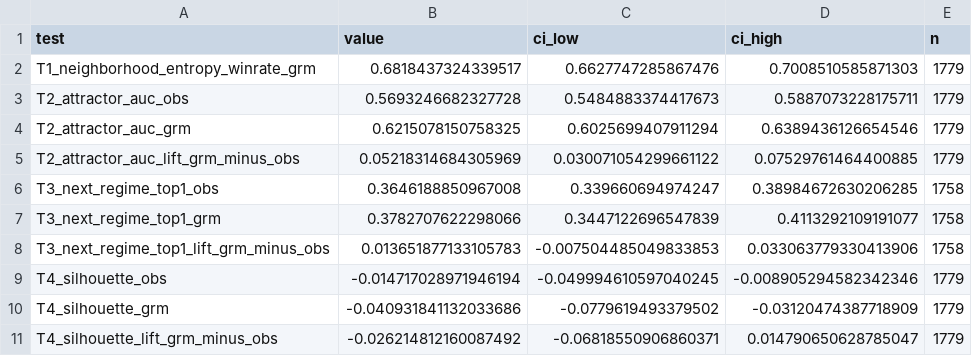
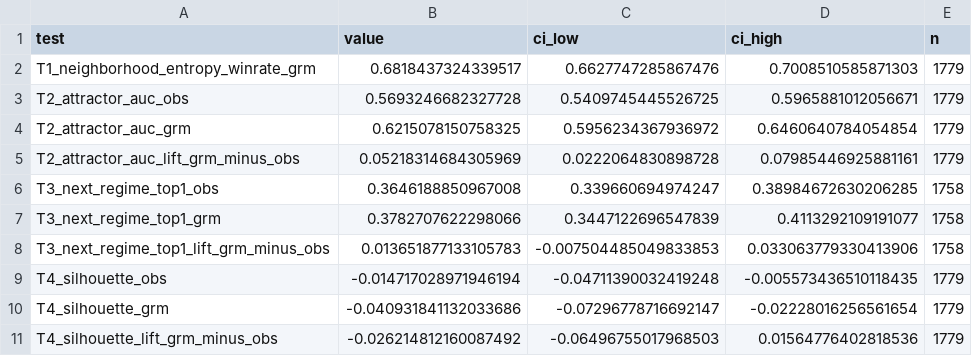
Before and after one commit to tfius/grm-tcm, a CSV file: grm_tcm_dynamic_eval/aliased_state_analysis.csv, drawn as a sheet.

```diff
--- a/grm_tcm_dynamic_eval/aliased_state_analysis.csv
+++ b/grm_tcm_dynamic_eval/aliased_state_analysis.csv
@@ -2,5 +2,5 @@ test,value,ci_low,ci_high,n
 T1_neighborhood_entropy_winrate_grm,0.6818437324339517,0.6627747285867476,0.7008510585871303,1779
-T2_attractor_auc_obs,0.5693246682327728,0.5484883374417673,0.5887073228175711,1779
-T2_attractor_auc_grm,0.6215078150758325,0.6025699407911294,0.6389436126654546,1779
-T2_attractor_auc_lift_grm_minus_obs,0.05218314684305969,0.030071054299661122,0.07529761464400885,1779
+T2_attractor_auc_obs,0.5693246682327728,0.5409745445526725,0.5965881012056671,1779
+T2_attractor_auc_grm,0.6215078150758325,0.5956234367936972,0.6460640784054854,1779
+T2_attractor_auc_lift_grm_minus_obs,0.05218314684305969,0.0222064830898728,0.07985446925881161,1779
 T3_next_regime_top1_obs,0.3646188850967008,0.339660694974247,0.38984672630206285,1758
@@ -8,4 +8,4 @@ T3_next_regime_top1_grm,0.3782707622298066,0.3447122696547839,0.4113292109191077
 T3_next_regime_top1_lift_grm_minus_obs,0.013651877133105783,-0.007504485049833853,0.033063779330413906,1758
-T4_silhouette_obs,-0.014717028971946194,-0.049994610597040245,-0.008905294582342346,1779
-T4_silhouette_grm,-0.040931841132033686,-0.0779619493379502,-0.03120474387718909,1779
-T4_silhouette_lift_grm_minus_obs,-0.026214812160087492,-0.06818550906860371,0.014790650628785047,1779
+T4_silhouette_obs,-0.014717028971946194,-0.04711390032419248,-0.005573436510118435,1779
+T4_silhouette_grm,-0.040931841132033686,-0.07296778716692147,-0.02228016256561654,1779
+T4_silhouette_lift_grm_minus_obs,-0.026214812160087492,-0.06496755017968503,0.01564776402818536,1779
```
Also changed, not shown: grm_tcm_dynamic_eval/transition_metrics.csv, grm_tcm_dynamic_eval/transition_metrics_per_fold.csv, 9 other files.
